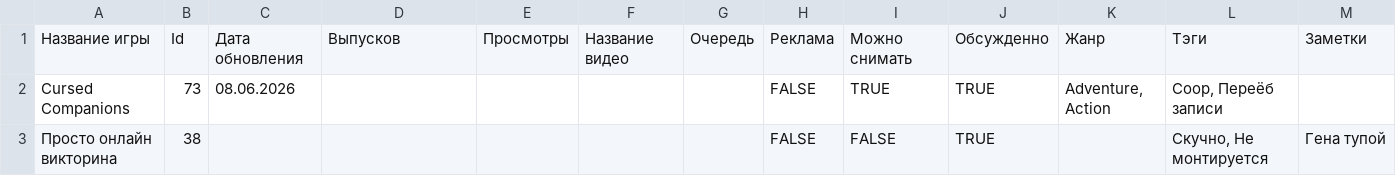
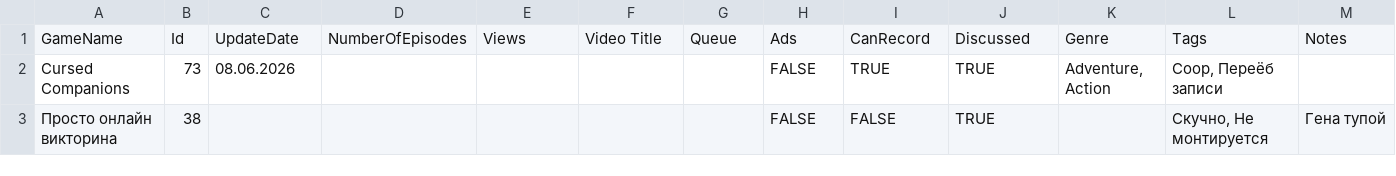
Before and after one commit to Noodles-Coders-Team/vtp-backend, a CSV file: migration/GamesV1.csv, drawn as a sheet; only a part is shown; removed rows and columns are numbered as before the commit, all else as after; the diff names each change by its address in the sheet, - before the commit and + after, or states it on an @@ line.

```diff
--- a/migration/GamesV1.csv
+++ b/migration/GamesV1.csv
-row 1: Название игры | Id | Дата обновления | Выпусков | Просмотры | Название видео | Очередь | Реклама | Можно снимать | Обсужденно | Жанр | Тэги | Заметки
+row 1: GameName | Id | UpdateDate | NumberOfEpisodes | Views | Video Title | Queue | Ads | CanRecord | Discussed | Genre | Tags | Notes
```
Also changed, not shown: 4 other files.
